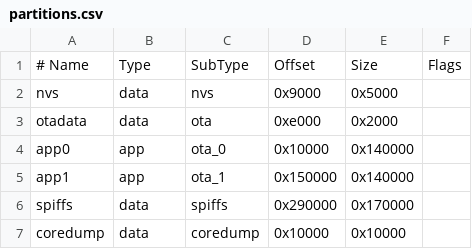
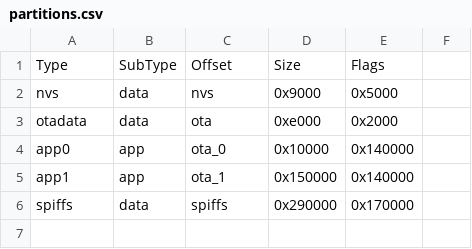
Before and after one commit to recaner35/WyntroHorus2, a CSV file: partitions.csv, drawn as a sheet.

Commit message:
Update partitions.csv

```diff
--- a/partitions.csv
+++ b/partitions.csv
@@ -1,2 +1,2 @@
-# Name,   Type, SubType, Offset,  Size, Flags
+Type, SubType, Offset,  Size, Flags
 nvs,      data, nvs,     0x9000,  0x5000,
@@ -6,2 +6 @@ app1,     app,  ota_1,   0x150000,0x140000,
 spiffs,   data, spiffs,  0x290000,0x170000,
-coredump, data, coredump, 0x10000, 0x10000,
```
